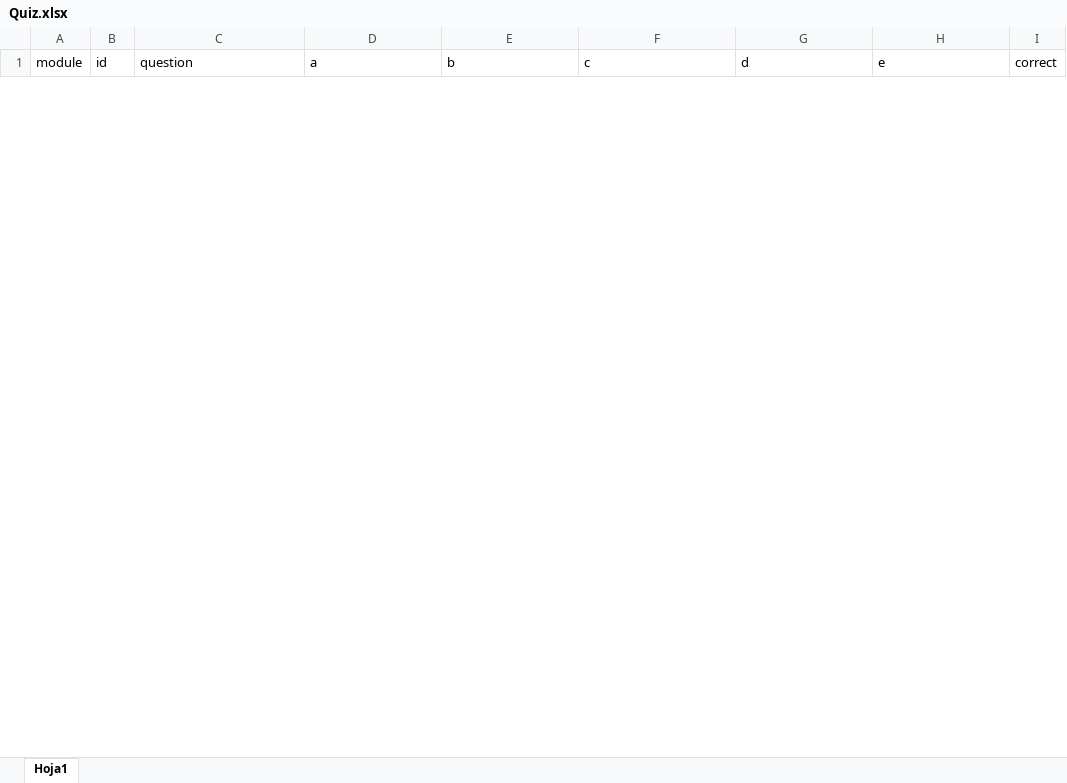
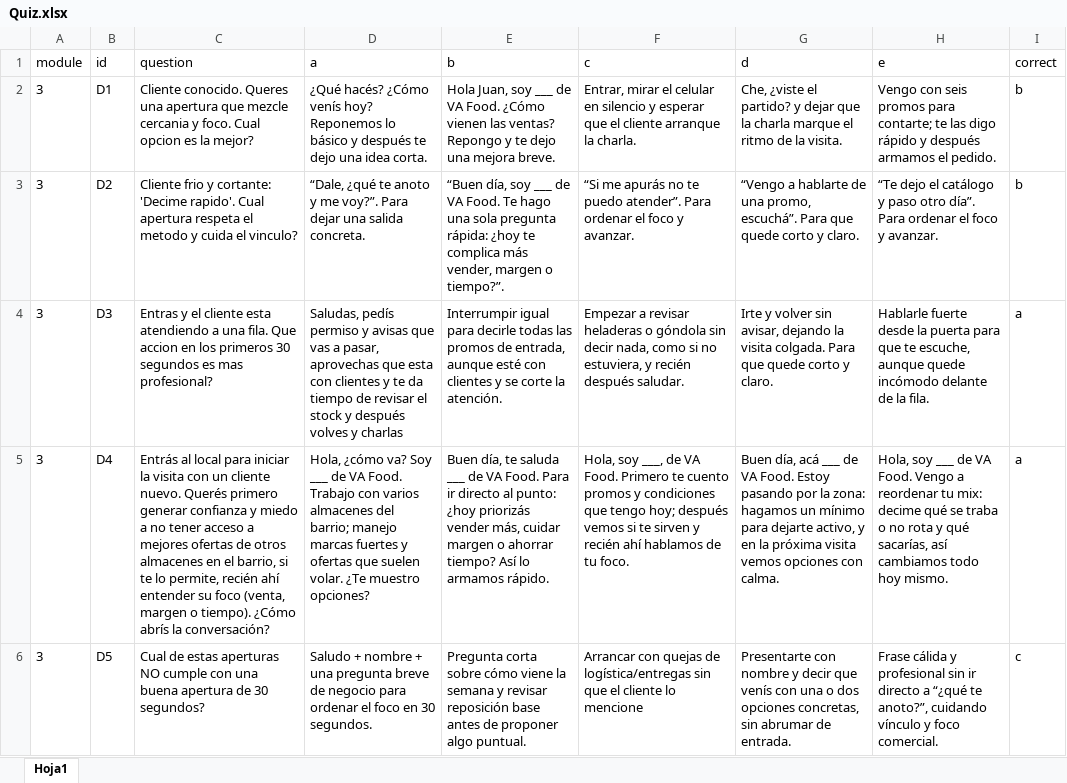
Before and after one commit to SantiagoPQ2/Web, an Excel workbook: public/Quiz.xlsx, sheet Hoja1, drawn as a sheet; only a part is shown; values as stored, in another font and other column widths than the file's, no borders; the diff covers the shown part only; the diff names each change by its address in the sheet, - before the commit and + after, or states it on an @@ line.

Commit message:
Add files via upload

```diff
--- a/public/Quiz.xlsx (sheet Hoja1)
+++ b/public/Quiz.xlsx (sheet Hoja1)
+row 2: 3 | D1 | Cliente conocido. Queres una apertura que mezcle cercania y foco. Cual opcion es la mejor? | ¿Qué hacés? ¿Cómo venís hoy? Reponemos lo básico y después te dejo una idea corta. | Hola Juan, soy ___ de VA Food. ¿Cómo vienen las ventas? Repongo y te dejo una mejora breve. | Entrar, mirar el celular en silencio y esperar que el cliente arranque la charla. | Che, ¿viste el partido? y dejar que la charla marque el ritmo de la visita. | Vengo con seis promos para contarte; te las digo rápido y después armamos el pedido. | b
+row 3: 3 | D2 | Cliente frio y cortante: 'Decime rapido'. Cual apertura respeta el metodo y cuida el vinculo? | “Dale, ¿qué te anoto y me voy?”. Para dejar una salida concreta. | “Buen día, soy ___ de VA Food. Te hago una sola pregunta rápida: ¿hoy te complica más vender, margen o tiempo?”. | “Si me apurás no te puedo atender”. Para ordenar el foco y avanzar. | “Vengo a hablarte de una promo, escuchá”. Para que quede corto y claro. | “Te dejo el catálogo y paso otro día”. Para ordenar el foco y avanzar. | b
+row 4: 3 | D3 | Entras y el cliente esta atendiendo a una fila. Que accion en los primeros 30 segundos es mas profesional? | Saludas, pedís permiso y avisas que vas a pasar, aprovechas que esta con clientes y te da tiempo de revisar el stock y después volves y charlas | Interrumpir igual para decirle todas las promos de entrada, aunque esté con clientes y se corte la atención. | Empezar a revisar heladeras o góndola sin decir nada, como si no estuviera, y recién después saludar. | Irte y volver sin avisar, dejando la visita colgada. Para que quede corto y claro. | Hablarle fuerte desde la puerta para que te escuche, aunque quede incómodo delante de la fila. | a
+row 5: 3 | D4 | Entrás al local para iniciar la visita con un cliente nuevo. Querés primero generar confianza y miedo a no tener acceso a mejores ofertas de otros almacenes en el barrio, si te lo permite, recién ahí entender su foco (venta, margen o tiempo). ¿Cómo abrís la conversación? | Hola, ¿cómo va? Soy ___ de VA Food. Trabajo con varios almacenes del barrio; manejo marcas fuertes y ofertas que suelen volar. ¿Te muestro opciones? | Buen día, te saluda ___ de VA Food. Para ir directo al punto: ¿hoy priorizás vender más, cuidar margen o ahorrar tiempo? Así lo armamos rápido. | Hola, soy ___, de VA Food. Primero te cuento promos y condiciones que tengo hoy; después vemos si te sirven y recién ahí hablamos de tu foco. | Buen día, acá ___ de VA Food. Estoy pasando por la zona: hagamos un mínimo para dejarte activo, y en la próxima visita vemos opciones con calma. | Hola, soy ___ de VA Food. Vengo a reordenar tu mix: decime qué se traba o no rota y qué sacarías, así cambiamos todo hoy mismo. | a
+row 6: 3 | D5 | Cual de estas aperturas NO cumple con una buena apertura de 30 segundos? | Saludo + nombre + una pregunta breve de negocio para ordenar el foco en 30 segundos. | Pregunta corta sobre cómo viene la semana y revisar reposición base antes de proponer algo puntual. | Arrancar con quejas de logística/entregas sin que el cliente lo mencione | Presentarte con nombre y decir que venís con una o dos opciones concretas, sin abrumar de entrada. | Frase cálida y profesional sin ir directo a “¿qué te anoto?”, cuidando vínculo y foco comercial. | c
```
Also changed, not shown: 5 added rows and 10 removed rows elsewhere in this sheet.
